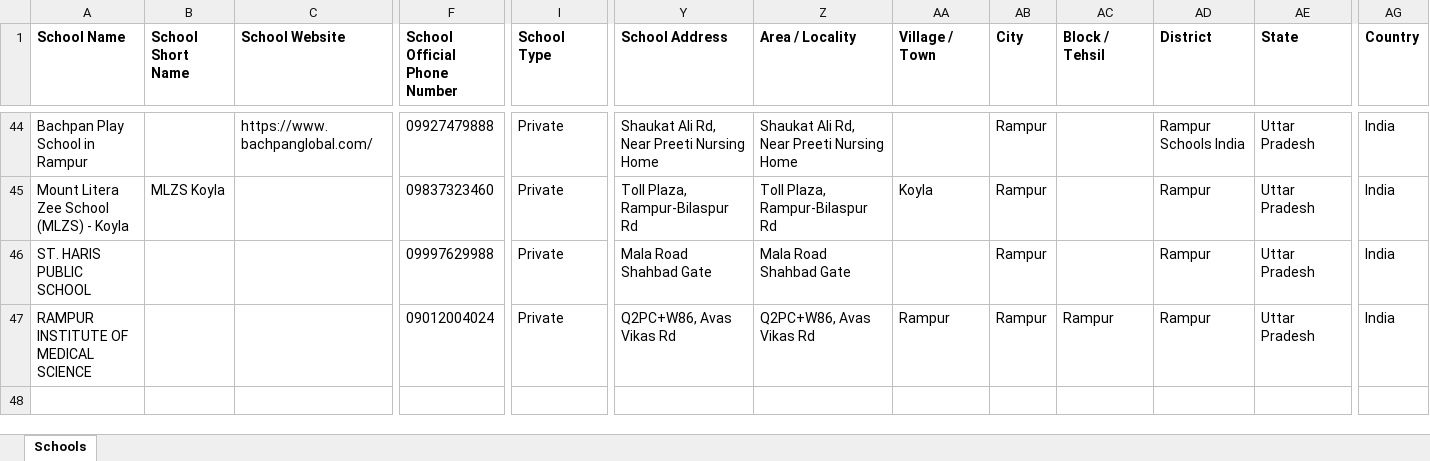
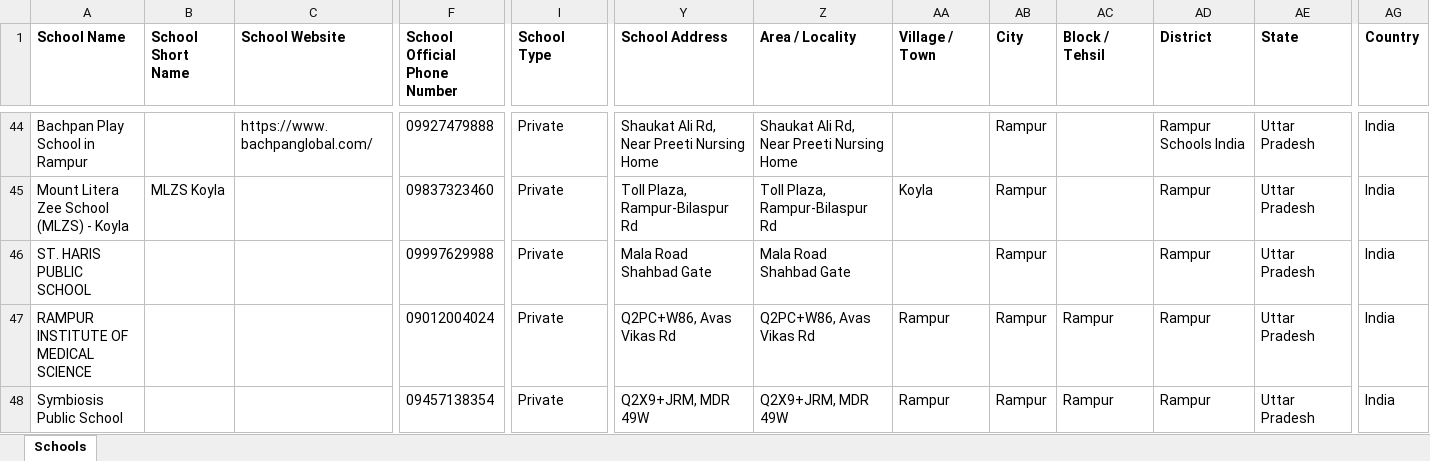
Before and after one commit to anandsagar6/School_Data_Scraper, an Excel workbook: Excel_Data/current_data.xlsx, sheet Schools, drawn as a sheet; only a part is shown, gaps mark what is left out; values as stored, in another font and other column widths than the file's, no borders; rows hold the shown columns only; the diff names each change by its address in the sheet, - before the commit and + after, or states it on an @@ line.

Commit message:
school data: school saved in Rampur (rank 10/10)

```diff
--- a/Excel_Data/current_data.xlsx (sheet Schools)
+++ b/Excel_Data/current_data.xlsx (sheet Schools)
+row 48: Symbiosis Public School |  |  | 09457138354 | Private | Q2X9+JRM, MDR 49W | Q2X9+JRM, MDR 49W | Rampur | Rampur | Rampur | Rampur | Uttar Pradesh | India
```
Also changed, not shown: Excel_Data/master_data.xlsx, Temp_Data/Uttar_Pradesh_Rampur_temporary_schools.xlsx, 1 other file.
